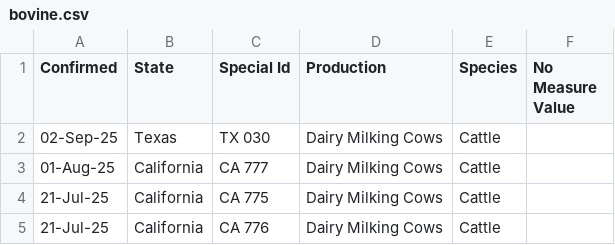
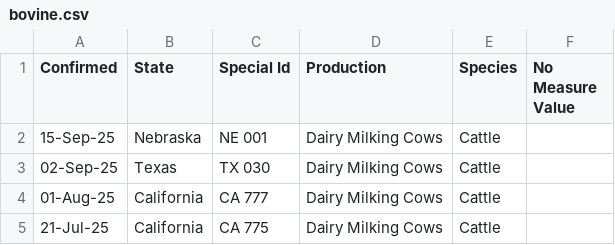
Before and after one commit to UMassCDS/BirdFlowAPI, a CSV file: data_pipeline/data/scraped_data/bovine.csv, drawn as a sheet; only a part is shown; the shorter side is filled out with more unchanged rows; the diff names each change by its address in the sheet, - before the commit and + after, or states it on an @@ line.

```diff
--- a/data_pipeline/data/scraped_data/bovine.csv
+++ b/data_pipeline/data/scraped_data/bovine.csv
+row 2: 15-Sep-25 | Nebraska | NE 001 | Dairy Milking Cows | Cattle
```
Also changed, not shown: 8 other files.
